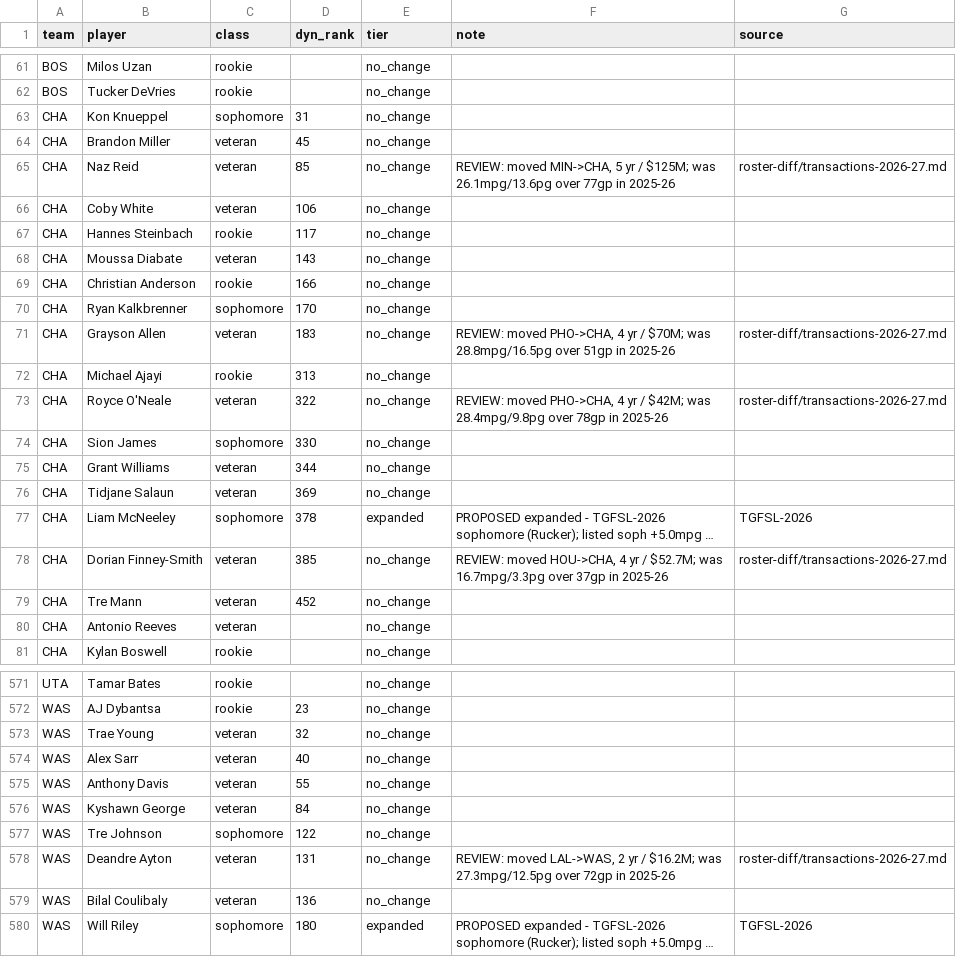
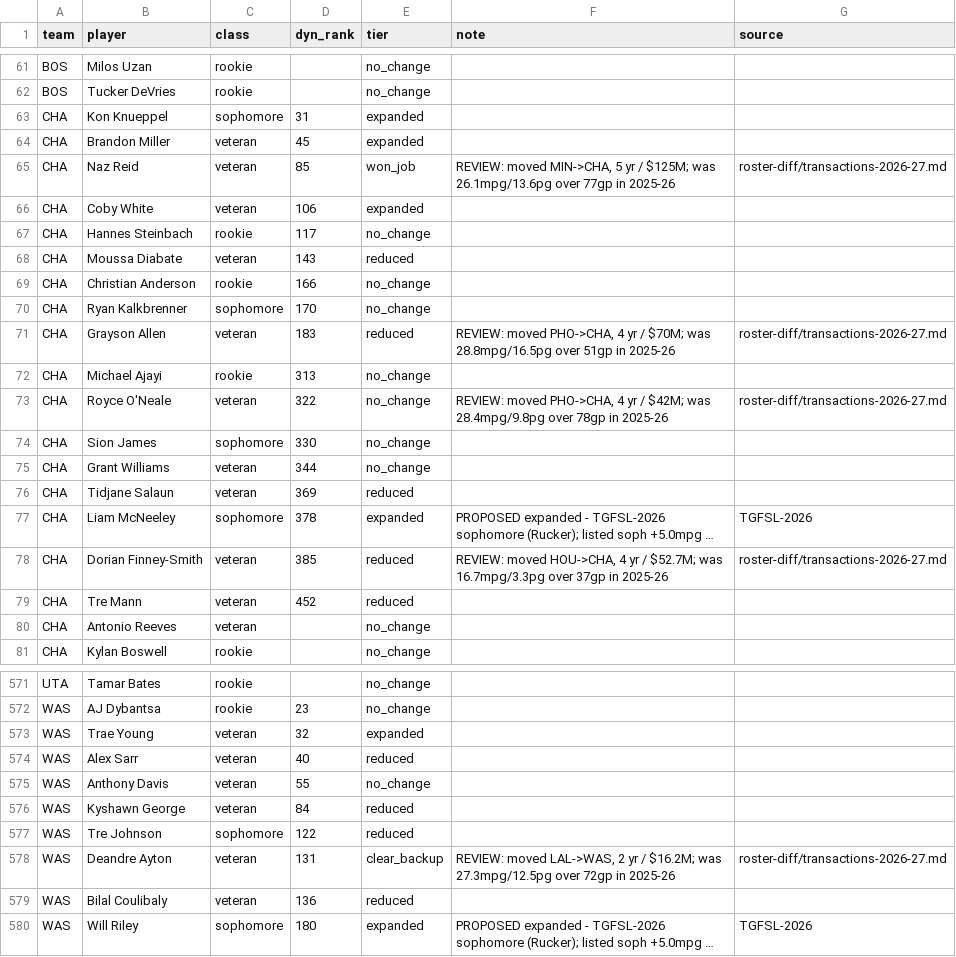
Before and after one commit to fantasyhoopsedge/hoopsedge-site, a CSV file: data/nba-rosters/role-context-2026-27.csv, drawn as a sheet; only a part is shown, gaps mark what is left out; long unchanged cells end in …; the diff covers the shown part only; the diff names each change by its address in the sheet, - before the commit and + after, or states it on an @@ line.

Commit message:
feat(projections): depth-chart tier planner + role-context usage flagger
Depth-chart admin tool: manual minutes/GP overrides supersede role-context's
old minutes lever for most of the roster, plus a live in-browser preview of
the tilted-proportional allocator (allocate-team.ts, a byte-identical port of
minutes.py's allocate()) so team-load rebalancing is visible before publish.
Team-category tool alongside it seeds availability/MPG typicals per team
tier. Both Supabase-backed in prod, CSV-backed in dev, same draft/publish
pattern as the rookie board.

Role-context usage: minutes.py's ROLE_TIERS only ever multiplied minutes,
leaving Stage 2 rates blind to role changes -- an "expanded" player played
more but never shot more per minute he was on the floor. measure_usage_tiers.py
backtests a fix against real historical departures/returns (278 events,
3004 teammate-observations): usage moves with the SIZE of the vacancy, not
the teammate's own usage level, and a vacancy-scaled fit beats a flat bump
out of sample. assemble.py now applies USG_TIERS (won_job/expanded up,
reduced/clear_backup down) to bottom-up fga/fta/ast/tov before Stage 3
reconciles each team's total, so the nudge is purely redistributive.

flag_role_changes.py is the team-aware detector: a per-team usage ledger
(departed/arrived/returning, volume-weighted) flags unclaimed vacancies and
unabsorbed inflows, with injury-dip re-basing (GP<30, established creators
only) so a returning star's healthy rate x projected minutes is counted
correctly instead of his wrecked comeback-season total. Emits a bundled
JSON snapshot the depth-chart editor overlays as inline badges, an applied-
factor live USG preview, a per-row revert, and conflict detection where a
published tag's direction disagrees with the flagger's current read.

```diff
--- a/data/nba-rosters/role-context-2026-27.csv
+++ b/data/nba-rosters/role-context-2026-27.csv
-E63:E64 (tier): no_change
+E63:E64 (tier): expanded
-E65 (tier): no_change
+E65 (tier): won_job
-E66 (tier): no_change
+E66 (tier): expanded
-E68 (tier): no_change
+E68 (tier): reduced
-E71 (tier): no_change
+E71 (tier): reduced
-E76 (tier): no_change
+E76 (tier): reduced
-E78:E79 (tier): no_change
+E78:E79 (tier): reduced
-E573 (tier): no_change
+E573 (tier): expanded
-E574 (tier): no_change
+E574 (tier): reduced
-E576:E577 (tier): no_change
+E576:E577 (tier): reduced
-E578 (tier): no_change
+E578 (tier): clear_backup
-E579 (tier): no_change
+E579 (tier): reduced
```
Also changed, not shown: 129 edited cells elsewhere in this file, 26 other files.
